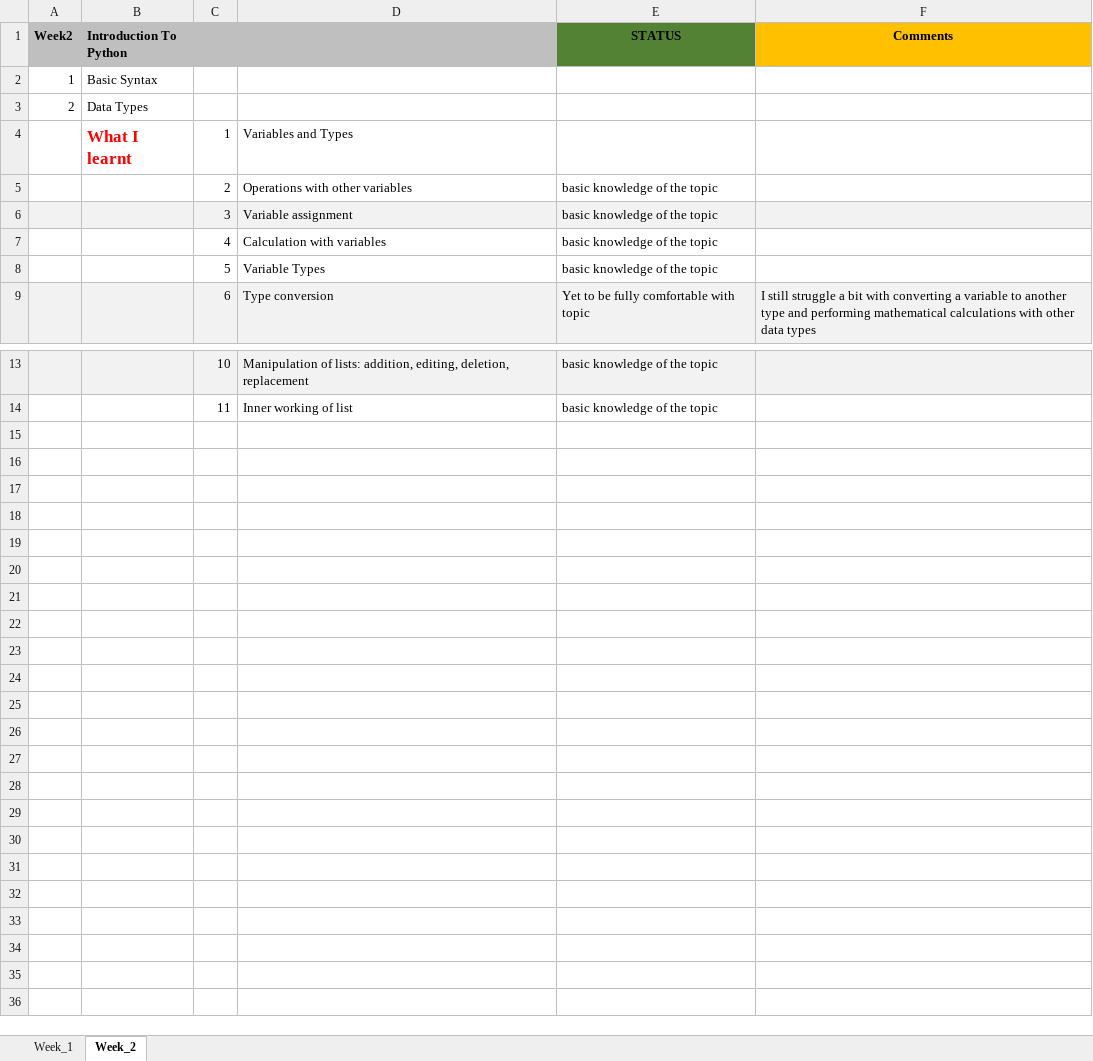
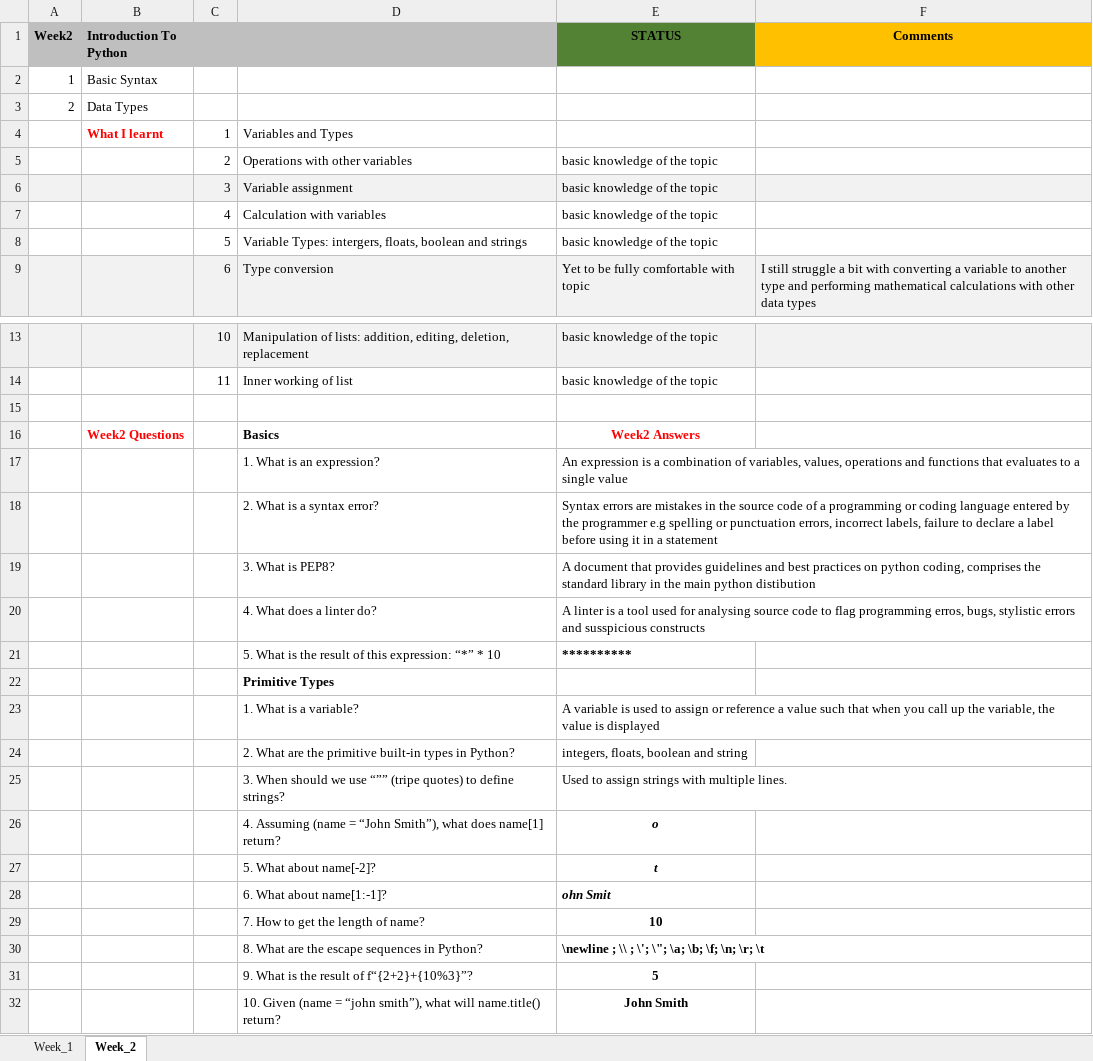
Before and after one commit to doyinopedoyin/Data-Train-Status-Update--Doyin, an Excel workbook: DataTrain_Week2.xlsx, sheet Week_2, drawn as a sheet; only a part is shown, gaps mark what is left out; values as stored, in another font and other column widths than the file's, no borders; the diff names each change by its address in the sheet, - before the commit and + after, or states it on an @@ line.

Commit message:
Add files via upload

```diff
--- a/DataTrain_Week2.xlsx (sheet Week_2)
+++ b/DataTrain_Week2.xlsx (sheet Week_2)
@@ B4 text size: smaller @@
-D8: Variable Types
+D8: Variable Types: intergers, floats, boolean and strings
+row 15: (empty)
+row 16:  | Week2 Questions |  | Basics | Week2 Answers
+row 17:  |  |  | 1. What is an expression? | An expression is a combination of variables, values, operations and functions that evaluates to a single value
+row 18:  |  |  | 2. What is a syntax error? | Syntax errors are mistakes in the source code of a programming or coding language entered by the programmer e.g spelling or punctuation errors, incorrect labels, failure to declare a label before using it in a statement
+row 19:  |  |  | 3. What is PEP8? | A document that provides guidelines and best practices on python coding, comprises the standard library in the main python distibution
+row 20:  |  |  | 4. What does a linter do? | A linter is a tool used for analysing source code to flag programming erros, bugs, stylistic errors and susspicious constructs
+row 21:  |  |  | 5. What is the result of this expression: “*” * 10 | **********
+row 22:  |  |  | Primitive Types
+row 23:  |  |  | 1. What is a variable? | A variable is used to assign or reference a value such that when you call up the variable, the value is displayed
+row 24:  |  |  | 2. What are the primitive built-in types in Python? | integers, floats, boolean and string
+row 25:  |  |  | 3. When should we use “”” (tripe quotes) to define strings? | Used to assign strings with multiple lines.
+row 26:  |  |  | 4. Assuming (name = “John Smith”), what does name[1] return? | o
+row 27:  |  |  | 5. What about name[-2]? | t
+row 28:  |  |  | 6. What about name[1:-1]? | ohn Smit
+row 29:  |  |  | 7. How to get the length of name? | 10
+row 30:  |  |  | 8. What are the escape sequences in Python? | \newline ; \\ ; \'; \"; \a; \b; \f; \n; \r; \t
+row 31:  |  |  | 9. What is the result of f“{2+2}+{10%3}”? | 5
+row 32:  |  |  | 10. Given (name = “john smith”), what will name.title() return? | John Smith
```
